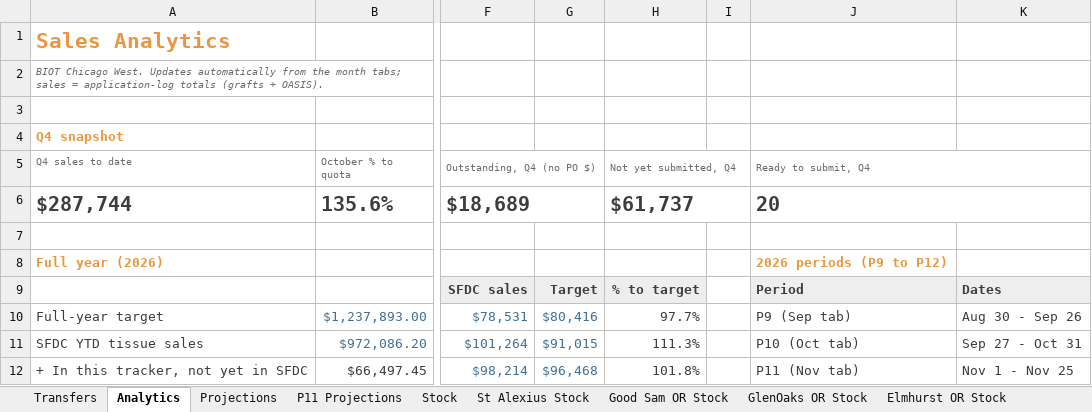
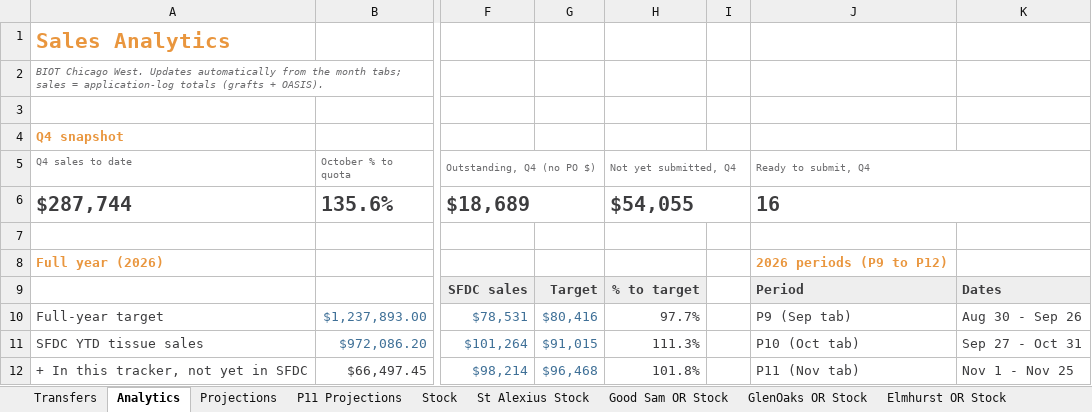
Before and after one commit to ajpeterson113/Graft-Tracker, an Excel workbook: Graft_Tracker_BIOT_Chicago_West.xlsx, sheet Analytics, drawn as a sheet; only a part is shown, gaps mark what is left out; values as stored, in another font and other column widths than the file's, no borders; charts and pictures not drawn; the diff names each change by its address in the sheet, - before the commit and + after, or states it on an @@ line.

```diff
--- a/Graft_Tracker_BIOT_Chicago_West.xlsx (sheet Analytics)
+++ b/Graft_Tracker_BIOT_Chicago_West.xlsx (sheet Analytics)
-H6 (Not yet submitted, Q4): $61,737
+H6 (Not yet submitted, Q4): $54,055
-J6 (Ready to submit, Q4): 20
+J6 (Ready to submit, Q4): 16
```
Also changed, not shown: sheet November, 21 other files.
